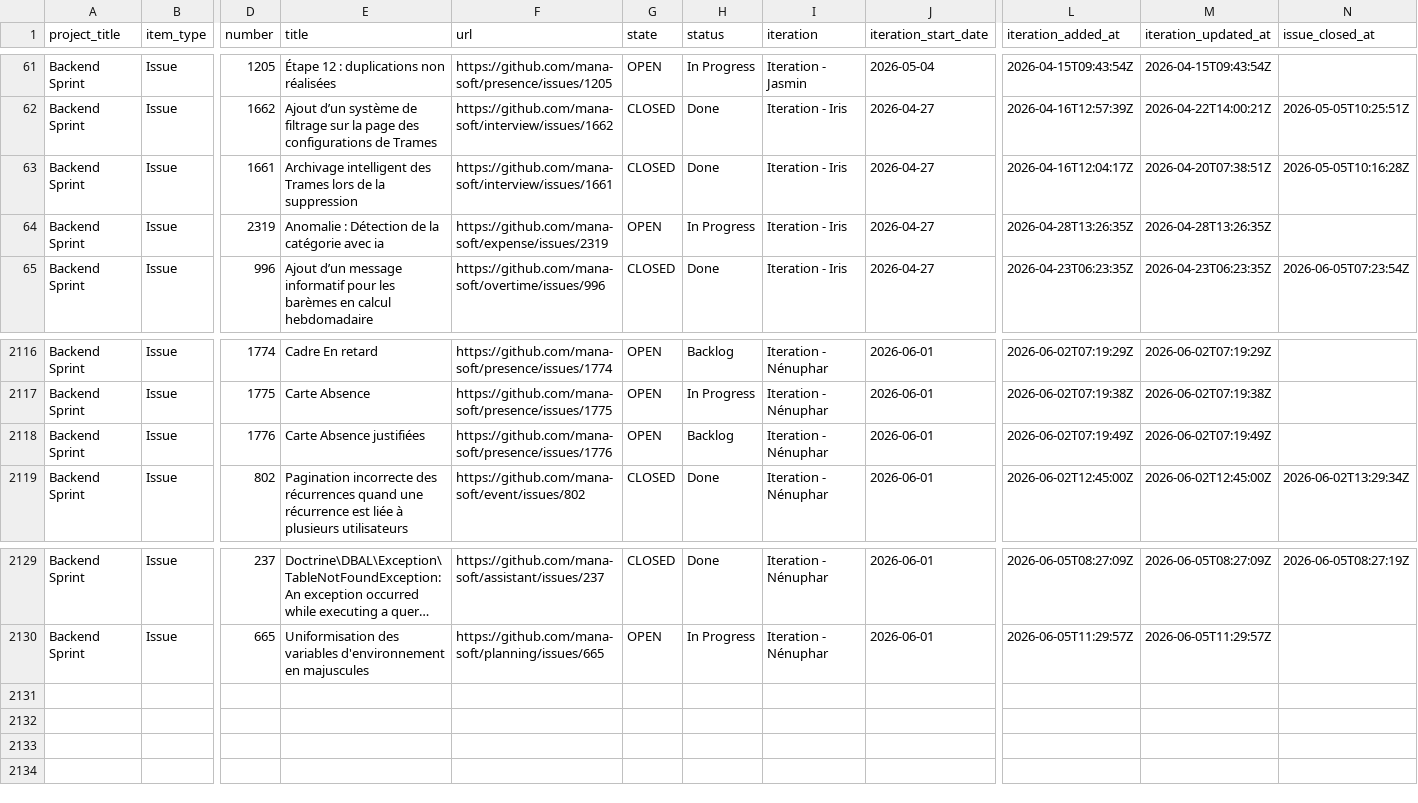
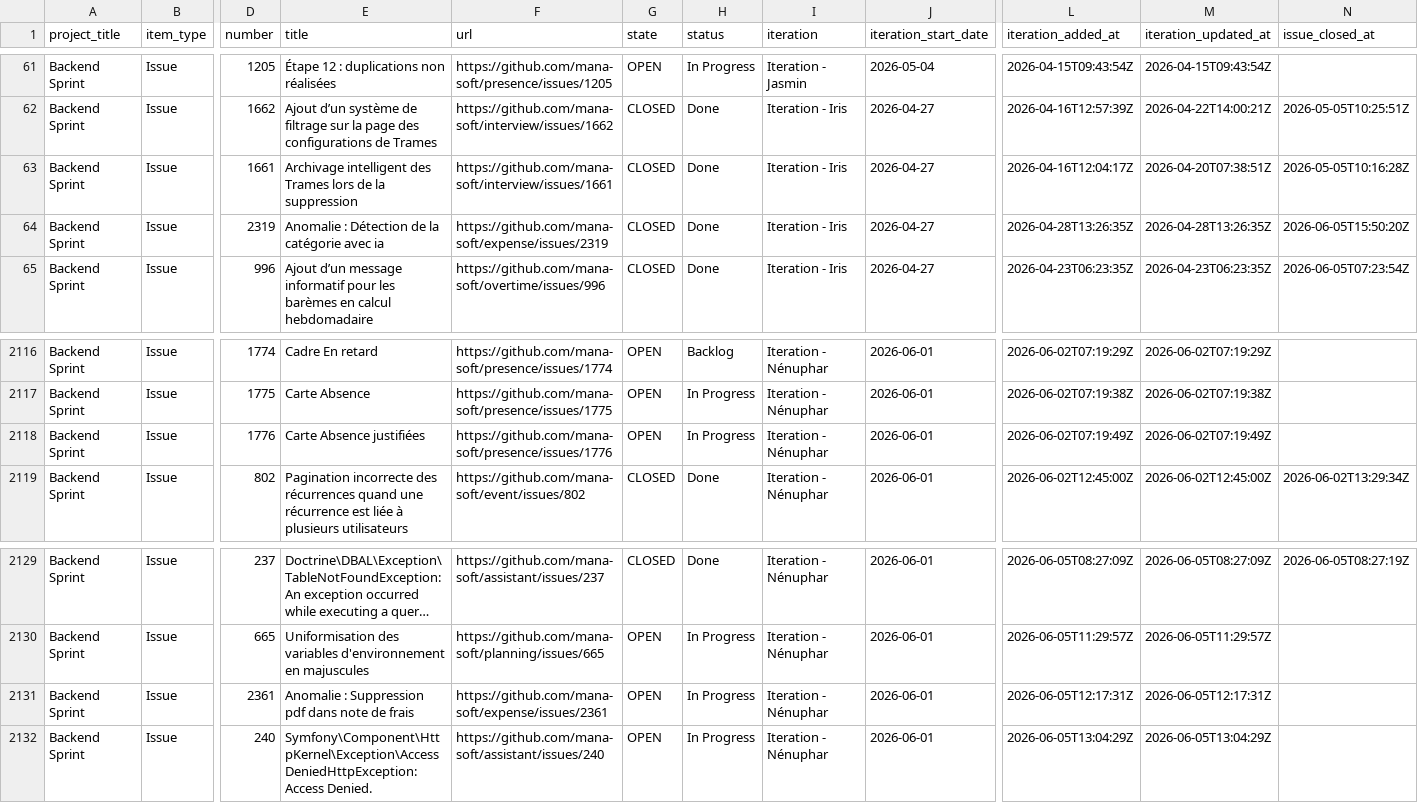
Before and after one commit to siven76/dev-dashboard, a CSV file: docs/briefs/mana-soft-project-1-items.csv, drawn as a sheet; only a part is shown, gaps mark what is left out; long unchanged cells end in …; rows hold the shown columns only; the diff names each change by its address in the sheet, - before the commit and + after, or states it on an @@ line.

```diff
--- a/docs/briefs/mana-soft-project-1-items.csv
+++ b/docs/briefs/mana-soft-project-1-items.csv
-G64 (state): OPEN
+G64 (state): CLOSED
-H64 (status): In Progress
+H64 (status): Done
-N64 (issue_closed_at): (empty)
+N64 (issue_closed_at): 2026-06-05T15:50:20Z
-H2118 (status): Backlog
+H2118 (status): In Progress
+row 2131: Backend Sprint | Issue | 2361 | Anomalie : Suppression pdf dans note de frais | https://github.com/mana-soft/expense/issues/2361 | OPEN | In Progress | Iteration - Nénuphar | 2026-06-01 | 2026-06-05T12:17:31Z | 2026-06-05T12:17:31Z
+row 2132: Backend Sprint | Issue | 240 | Symfony\Component\HttpKernel\Exception\AccessDeniedHttpException: Access Denied. | https://github.com/mana-soft/assistant/issues/240 | OPEN | In Progress | Iteration - Nénuphar | 2026-06-01 | 2026-06-05T13:04:29Z | 2026-06-05T13:04:29Z
```
Also changed, not shown: 2 other files.
